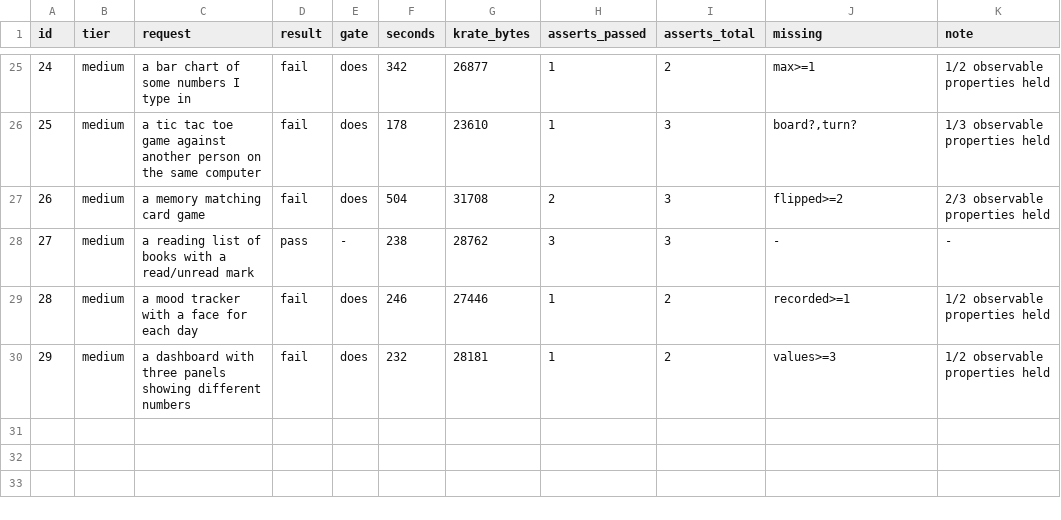
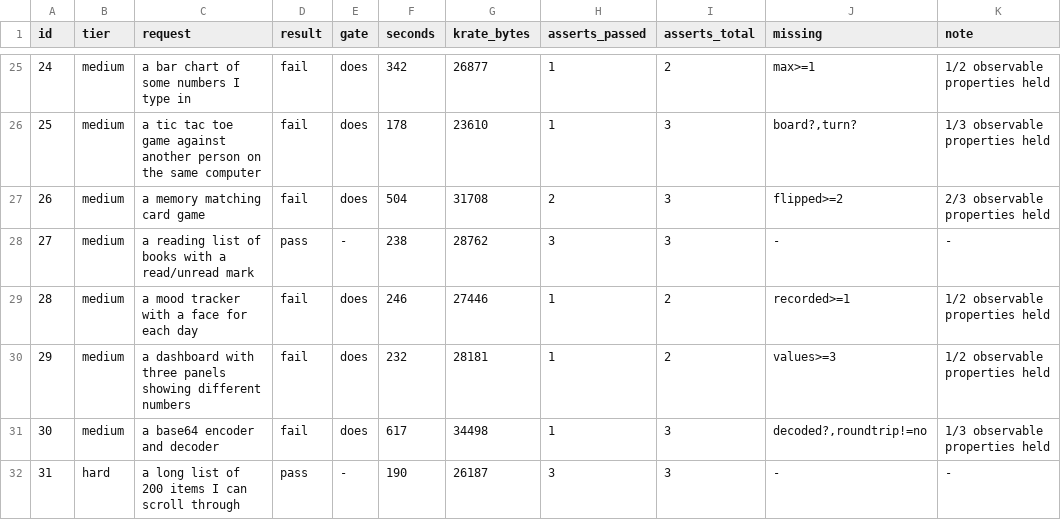
Before and after one commit to incyashraj/krate, a TSV file: evidence/benchmark/2026-08-12/results-partial.tsv, drawn as a sheet; only a part is shown, gaps mark what is left out; the diff names each change by its address in the sheet, - before the commit and + after, or states it on an @@ line.

Commit message:
The first hard-tier result disconfirms my own prediction, in the good direction
At request 24 I predicted the hard tier might show that `quick` cannot
demonstrate behaviour existing only over time -- scrolling, ticking,
bouncing -- and that this would be a genuine capability finding.

Request 31 scrolled 11,896 pixels, tracked 8 visible rows of 200, reached the
end and selected row 164. It passed 3 of 3. So the runtime and the quick
contract can express dynamic behaviour and an app can prove it. The snake
game and bouncing ball are still ahead and were the ones I flagged as most
likely to fail, but on scrolling the pessimistic reading was wrong.

That is worth as much as a failure would have been: it removes a suspected
capability limit from the list instead of leaving it as a maybe.

Also req 30, base64: real encoded output, verified round trip, known test
vectors, bad-input rejection -- failing on `round_trip` versus `roundtrip`,
one underscore, plus a missing `decoded` key.

```diff
--- a/evidence/benchmark/2026-08-12/results-partial.tsv
+++ b/evidence/benchmark/2026-08-12/results-partial.tsv
+row 31: 30 | medium | a base64 encoder and decoder | fail | does | 617 | 34498 | 1 | 3 | decoded?,roundtrip!=no | 1/3 observable properties held
+row 32: 31 | hard | a long list of 200 items I can scroll through | pass | - | 190 | 26187 | 3 | 3 | - | -
```
Also changed, not shown: 3 other files.
